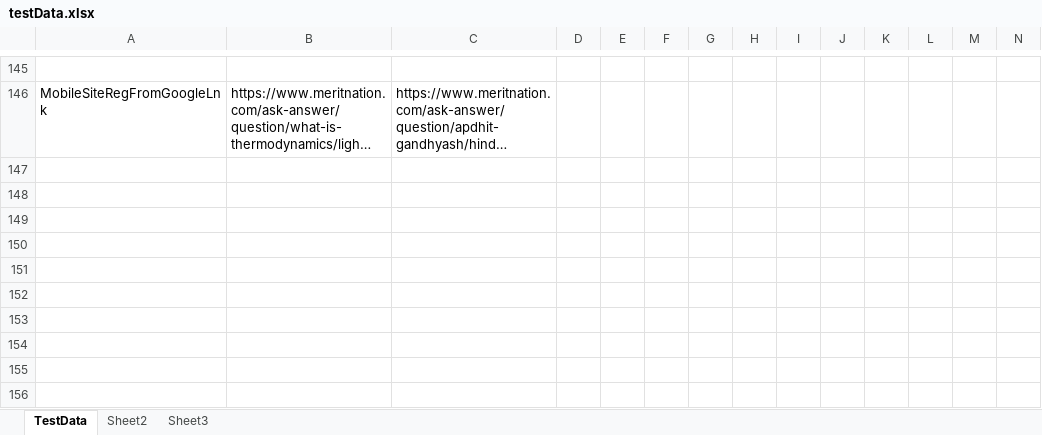
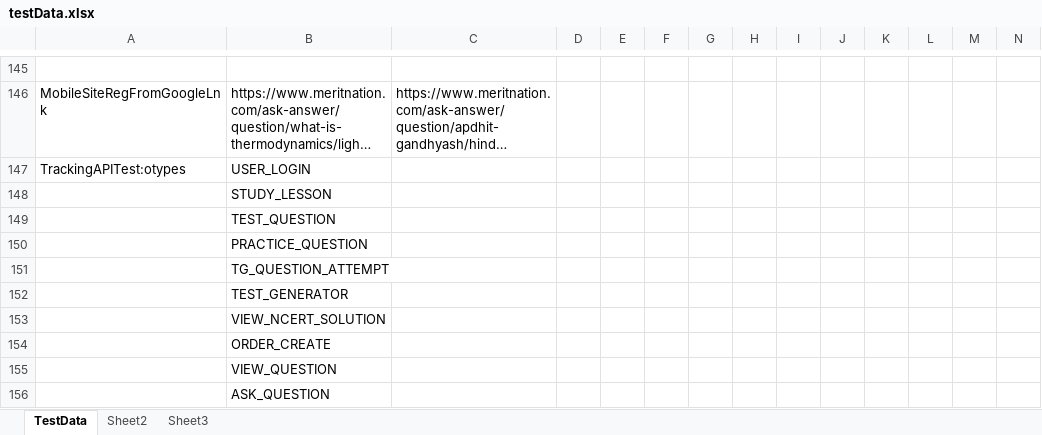
Before and after one commit to ankita390/SamplePrograms, an Excel workbook: Meritnation/Test Data/testData.xlsx, sheet TestData, drawn as a sheet; only a part is shown, gaps mark what is left out; long unchanged cells end in …; values as stored, in another font and other column widths than the file's, no borders; rows hold the shown columns only; the diff names each change by its address in the sheet, - before the commit and + after, or states it on an @@ line.

Commit message:
Test Data for tracking api added

```diff
--- a/Meritnation/Test Data/testData.xlsx (sheet TestData)
+++ b/Meritnation/Test Data/testData.xlsx (sheet TestData)
+row 147: TrackingAPITest:otypes | USER_LOGIN
+row 148:  | STUDY_LESSON
+row 149:  | TEST_QUESTION
+row 150:  | PRACTICE_QUESTION
+row 151:  | TG_QUESTION_ATTEMPT
+row 152:  | TEST_GENERATOR
+row 153:  | VIEW_NCERT_SOLUTION
+row 154:  | ORDER_CREATE
+row 155:  | VIEW_QUESTION
+row 156:  | ASK_QUESTION
```
Also changed, not shown: 1 other file.
